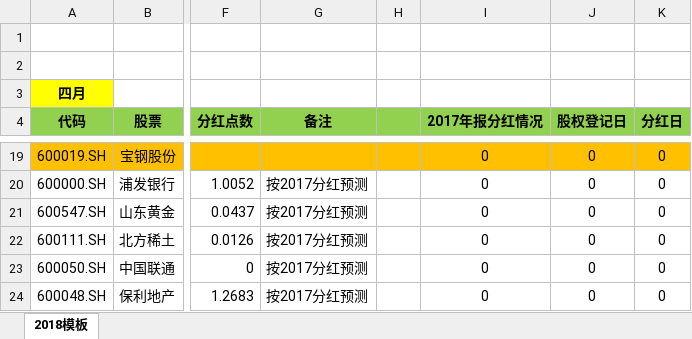
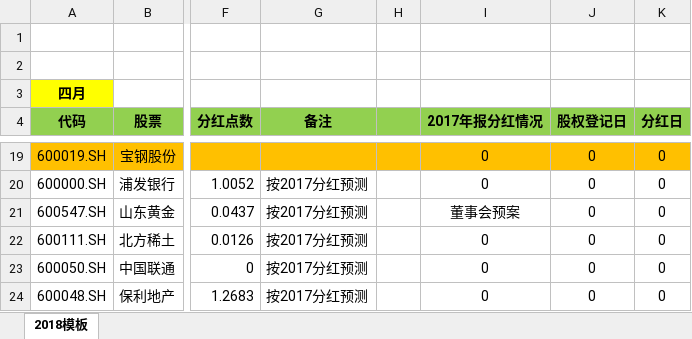
Before and after one commit to PokerDang/OPT-Account, an Excel workbook: 上证50ETF分红_数据.xlsx, sheet 2018模板, drawn as a sheet; only a part is shown, gaps mark what is left out; values as stored, in another font and other column widths than the file's, no borders; the diff names each change by its address in the sheet, - before the commit and + after, or states it on an @@ line.

```diff
--- a/上证50ETF分红_数据.xlsx (sheet 2018模板)
+++ b/上证50ETF分红_数据.xlsx (sheet 2018模板)
-I21 (2017年报分红情况): 0
+I21 (2017年报分红情况): 董事会预案
```
Also changed, not shown: 期权做市汇报表.xlsx, 每日交易数据.xlsx, 2 other files.
